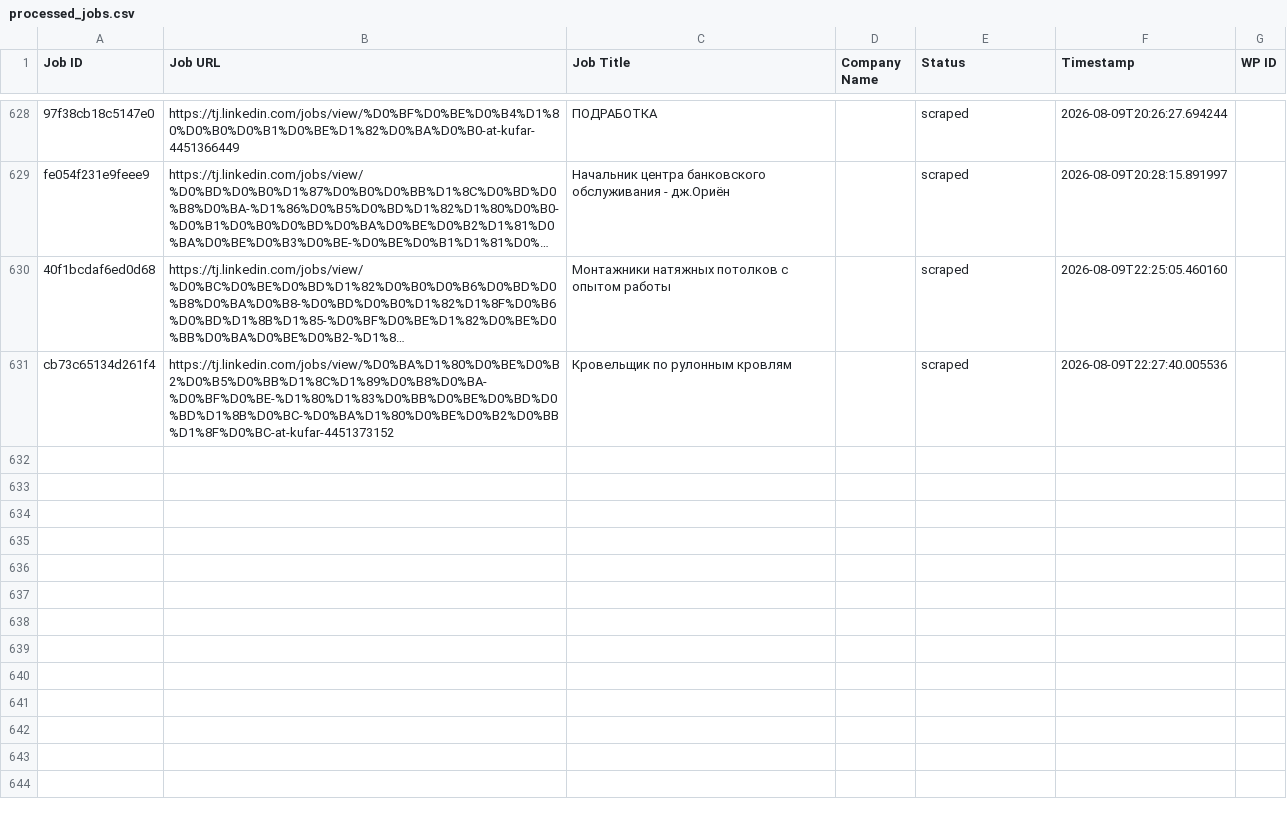
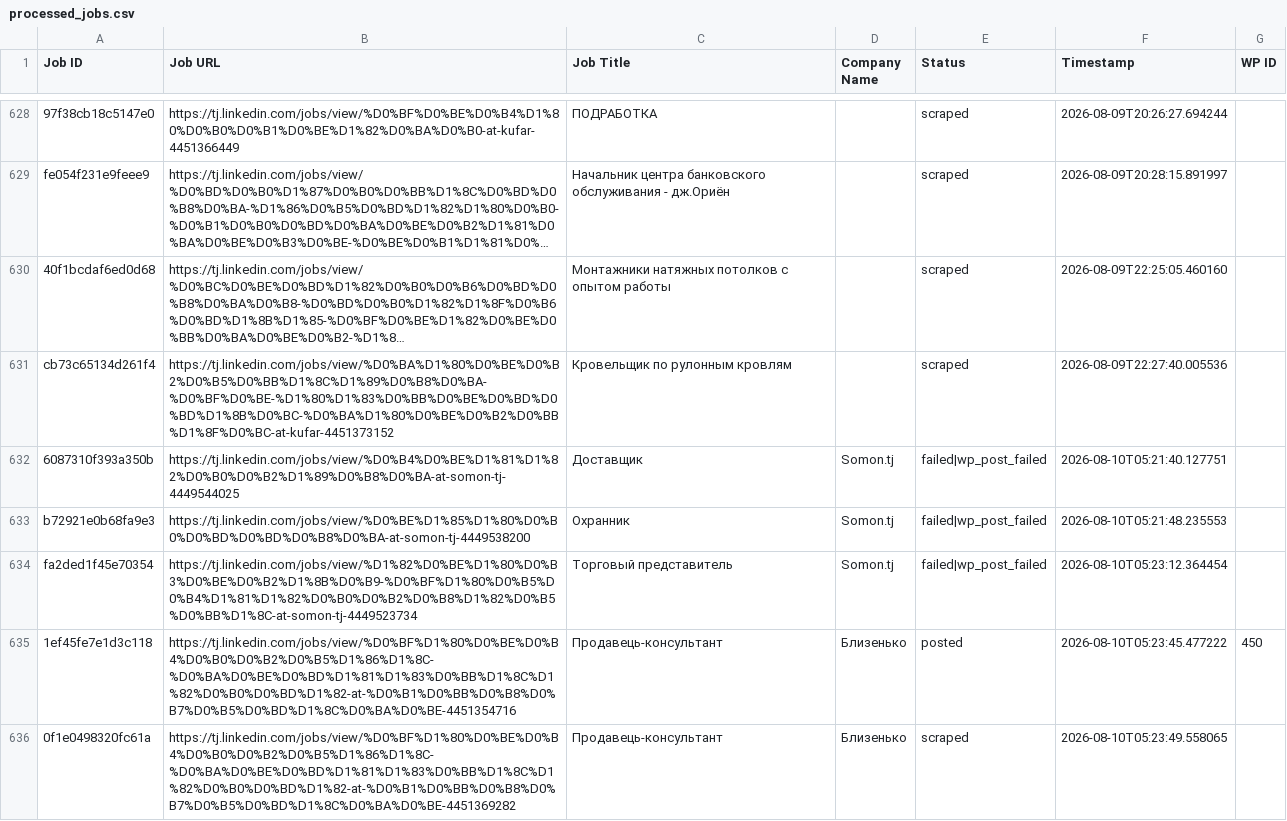
Before and after one commit to innovationinc2000/tj, a CSV file: processed_jobs.csv, drawn as a sheet; only a part is shown, gaps mark what is left out; long unchanged cells end in …; the diff names each change by its address in the sheet, - before the commit and + after, or states it on an @@ line.

```diff
--- a/processed_jobs.csv
+++ b/processed_jobs.csv
+row 632: 6087310f393a350b | https://tj.linkedin.com/jobs/view/%D0%B4%D0%BE%D1%81%D1%82%D0%B0%D0%B2%D1%89%D0%B8%D0%BA-at-somon-tj-4449544025 | Доставщик | Somon.tj | failed|wp_post_failed | 2026-08-10T05:21:40.127751
+row 633: b72921e0b68fa9e3 | https://tj.linkedin.com/jobs/view/%D0%BE%D1%85%D1%80%D0%B0%D0%BD%D0%BD%D0%B8%D0%BA-at-somon-tj-4449538200 | Охранник | Somon.tj | failed|wp_post_failed | 2026-08-10T05:21:48.235553
+row 634: fa2ded1f45e70354 | https://tj.linkedin.com/jobs/view/%D1%82%D0%BE%D1%80%D0%B3%D0%BE%D0%B2%D1%8B%D0%B9-%D0%BF%D1%80%D0%B5%D0%B4%D1%81%D1%82%D0%B0%D0%B2%D0%B8%D1%82%D0%B5%D0%BB%D1%8C-at-somon-tj-4449523734 | Торговый представитель | Somon.tj | failed|wp_post_failed | 2026-08-10T05:23:12.364454
+row 635: 1ef45fe7e1d3c118 | https://tj.linkedin.com/jobs/view/%D0%BF%D1%80%D0%BE%D0%B4%D0%B0%D0%B2%D0%B5%D1%86%D1%8C-%D0%BA%D0%BE%D0%BD%D1%81%D1%83%D0%BB%D1%8C%D1%82%D0%B0%D0%BD%D1%82-at-%D0%B1%D0%BB%D0%B8%D0%B7%D0%B5%D0%BD%D1%8C%D0%BA%D0%BE-4451354716 | Продавець-консультант | Близенько | posted | 2026-08-10T05:23:45.477222 | 450
+row 636: 0f1e0498320fc61a | https://tj.linkedin.com/jobs/view/%D0%BF%D1%80%D0%BE%D0%B4%D0%B0%D0%B2%D0%B5%D1%86%D1%8C-%D0%BA%D0%BE%D0%BD%D1%81%D1%83%D0%BB%D1%8C%D1%82%D0%B0%D0%BD%D1%82-at-%D0%B1%D0%BB%D0%B8%D0%B7%D0%B5%D0%BD%D1%8C%D0%BA%D0%BE-4451369282 | Продавець-консультант | Близенько | scraped | 2026-08-10T05:23:49.558065
```
